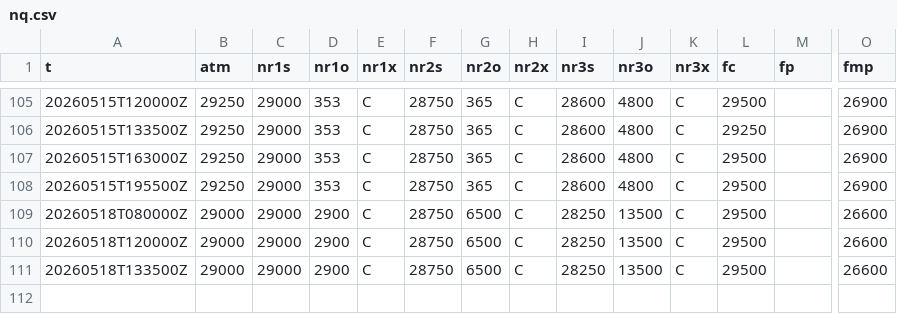
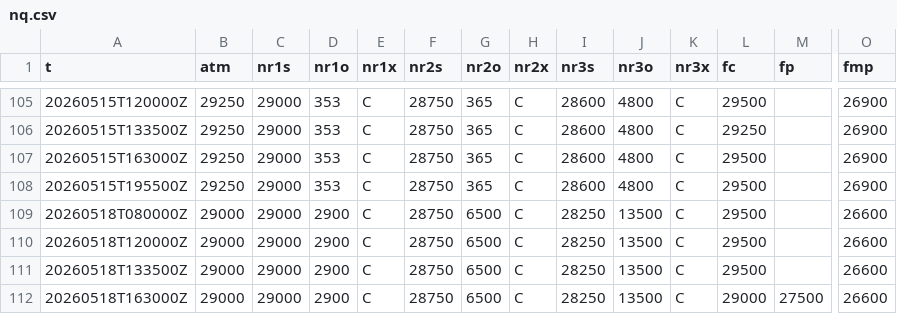
Before and after one commit to SPXOmega/quiet-heron-publisher, a CSV file: f/nq.csv, drawn as a sheet; only a part is shown, gaps mark what is left out; rows hold the shown columns only; the diff names each change by its address in the sheet, - before the commit and + after, or states it on an @@ line.

```diff
--- a/f/nq.csv
+++ b/f/nq.csv
+row 112: 20260518T163000Z | 29000 | 29000 | 2900 | C | 28750 | 6500 | C | 28250 | 13500 | C | 29000 | 27500 | 26600
```
Also changed, not shown: f/es.csv.
